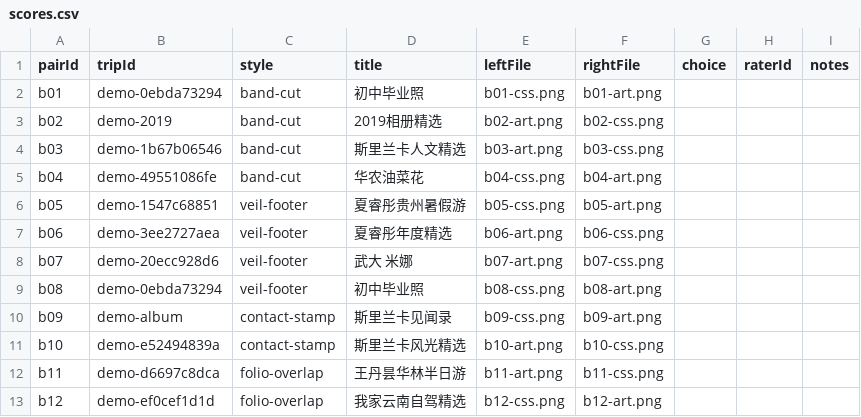
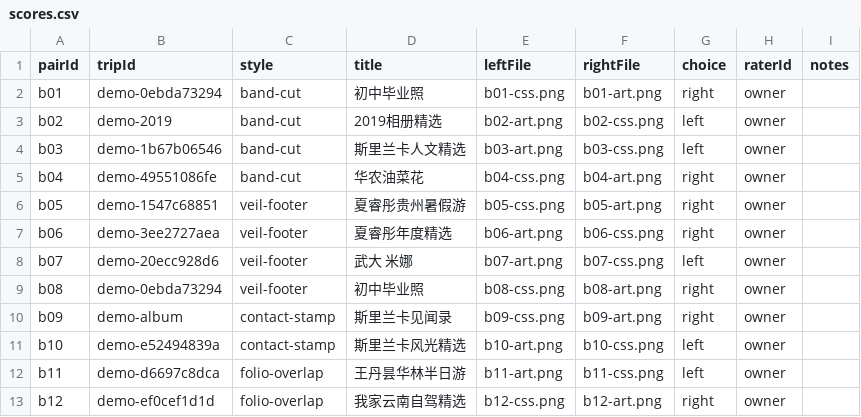
Before and after one commit to warclover/travelogue, a CSV file: docs/acceptance-records/attachments/cover-calligraphy-title-v1-w3-blind-2026-08-08/scores.csv, drawn as a sheet.

```diff
--- a/docs/acceptance-records/attachments/cover-calligraphy-title-v1-w3-blind-2026-08-08/scores.csv
+++ b/docs/acceptance-records/attachments/cover-calligraphy-title-v1-w3-blind-2026-08-08/scores.csv
@@ -1,13 +1,13 @@
 pairId,tripId,style,title,leftFile,rightFile,choice,raterId,notes
-b01,demo-0ebda73294,band-cut,初中毕业照,b01-css.png,b01-art.png,,,
-b02,demo-2019,band-cut,2019相册精选,b02-art.png,b02-css.png,,,
-b03,demo-1b67b06546,band-cut,斯里兰卡人文精选,b03-art.png,b03-css.png,,,
-b04,demo-49551086fe,band-cut,华农油菜花,b04-css.png,b04-art.png,,,
-b05,demo-1547c68851,veil-footer,夏睿彤贵州暑假游,b05-css.png,b05-art.png,,,
-b06,demo-3ee2727aea,veil-footer,夏睿彤年度精选,b06-art.png,b06-css.png,,,
-b07,demo-20ecc928d6,veil-footer,武大 米娜,b07-art.png,b07-css.png,,,
-b08,demo-0ebda73294,veil-footer,初中毕业照,b08-css.png,b08-art.png,,,
-b09,demo-album,contact-stamp,斯里兰卡见闻录,b09-css.png,b09-art.png,,,
-b10,demo-e52494839a,contact-stamp,斯里兰卡风光精选,b10-art.png,b10-css.png,,,
-b11,demo-d6697c8dca,folio-overlap,王丹昙华林半日游,b11-art.png,b11-css.png,,,
-b12,demo-ef0cef1d1d,folio-overlap,我家云南自驾精选,b12-css.png,b12-art.png,,,
+b01,demo-0ebda73294,band-cut,初中毕业照,b01-css.png,b01-art.png,right,owner,
+b02,demo-2019,band-cut,2019相册精选,b02-art.png,b02-css.png,left,owner,
+b03,demo-1b67b06546,band-cut,斯里兰卡人文精选,b03-art.png,b03-css.png,left,owner,
+b04,demo-49551086fe,band-cut,华农油菜花,b04-css.png,b04-art.png,right,owner,
+b05,demo-1547c68851,veil-footer,夏睿彤贵州暑假游,b05-css.png,b05-art.png,right,owner,
+b06,demo-3ee2727aea,veil-footer,夏睿彤年度精选,b06-art.png,b06-css.png,right,owner,
+b07,demo-20ecc928d6,veil-footer,武大 米娜,b07-art.png,b07-css.png,left,owner,
+b08,demo-0ebda73294,veil-footer,初中毕业照,b08-css.png,b08-art.png,right,owner,
+b09,demo-album,contact-stamp,斯里兰卡见闻录,b09-css.png,b09-art.png,right,owner,
+b10,demo-e52494839a,contact-stamp,斯里兰卡风光精选,b10-art.png,b10-css.png,left,owner,
+b11,demo-d6697c8dca,folio-overlap,王丹昙华林半日游,b11-art.png,b11-css.png,left,owner,
+b12,demo-ef0cef1d1d,folio-overlap,我家云南自驾精选,b12-css.png,b12-art.png,right,owner,
```
Also changed, not shown: 13 other files.
